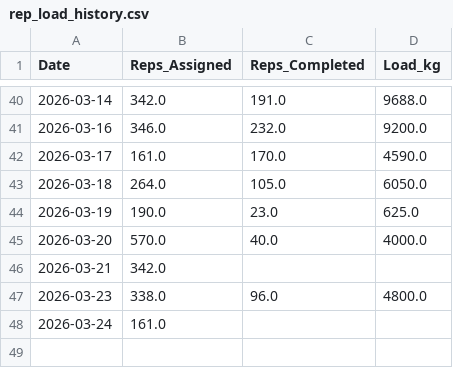
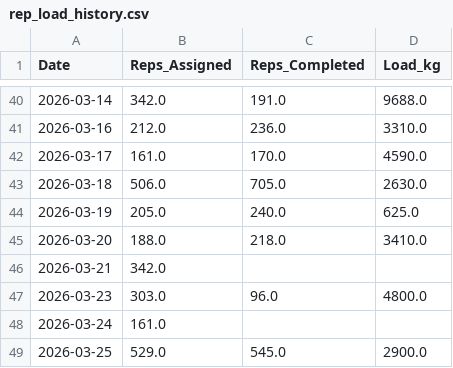
Before and after one commit to Agustin433/Threshold_App, a CSV file: data/store/rep_load_history.csv, drawn as a sheet; only a part is shown, gaps mark what is left out; the diff covers the shown part only.

```diff
--- a/data/store/rep_load_history.csv
+++ b/data/store/rep_load_history.csv
@@ -40,9 +40,10 @@ Date,Reps_Assigned,Reps_Completed,Load_kg
 2026-03-14,342.0,191.0,9688.0
-2026-03-16,346.0,232.0,9200.0
+2026-03-16,212.0,236.0,3310.0
 2026-03-17,161.0,170.0,4590.0
-2026-03-18,264.0,105.0,6050.0
-2026-03-19,190.0,23.0,625.0
-2026-03-20,570.0,40.0,4000.0
+2026-03-18,506.0,705.0,2630.0
+2026-03-19,205.0,240.0,625.0
+2026-03-20,188.0,218.0,3410.0
 2026-03-21,342.0,,
-2026-03-23,338.0,96.0,4800.0
+2026-03-23,303.0,96.0,4800.0
 2026-03-24,161.0,,
+2026-03-25,529.0,545.0,2900.0
```
Also changed, not shown: 30 edited cells elsewhere in this file, data/store/completion_history.csv, data/store/rpe_history.csv, 19 other files.
